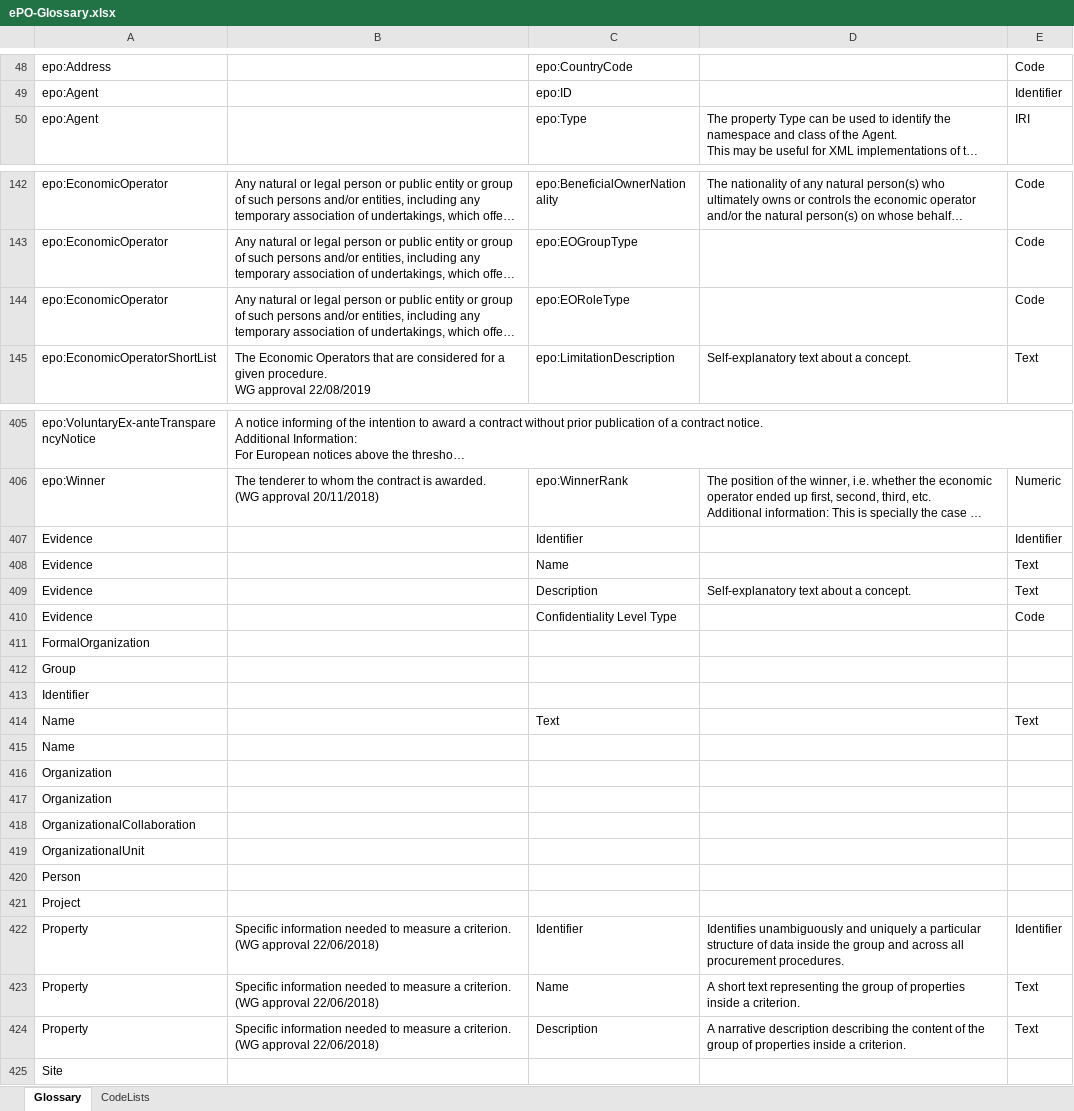
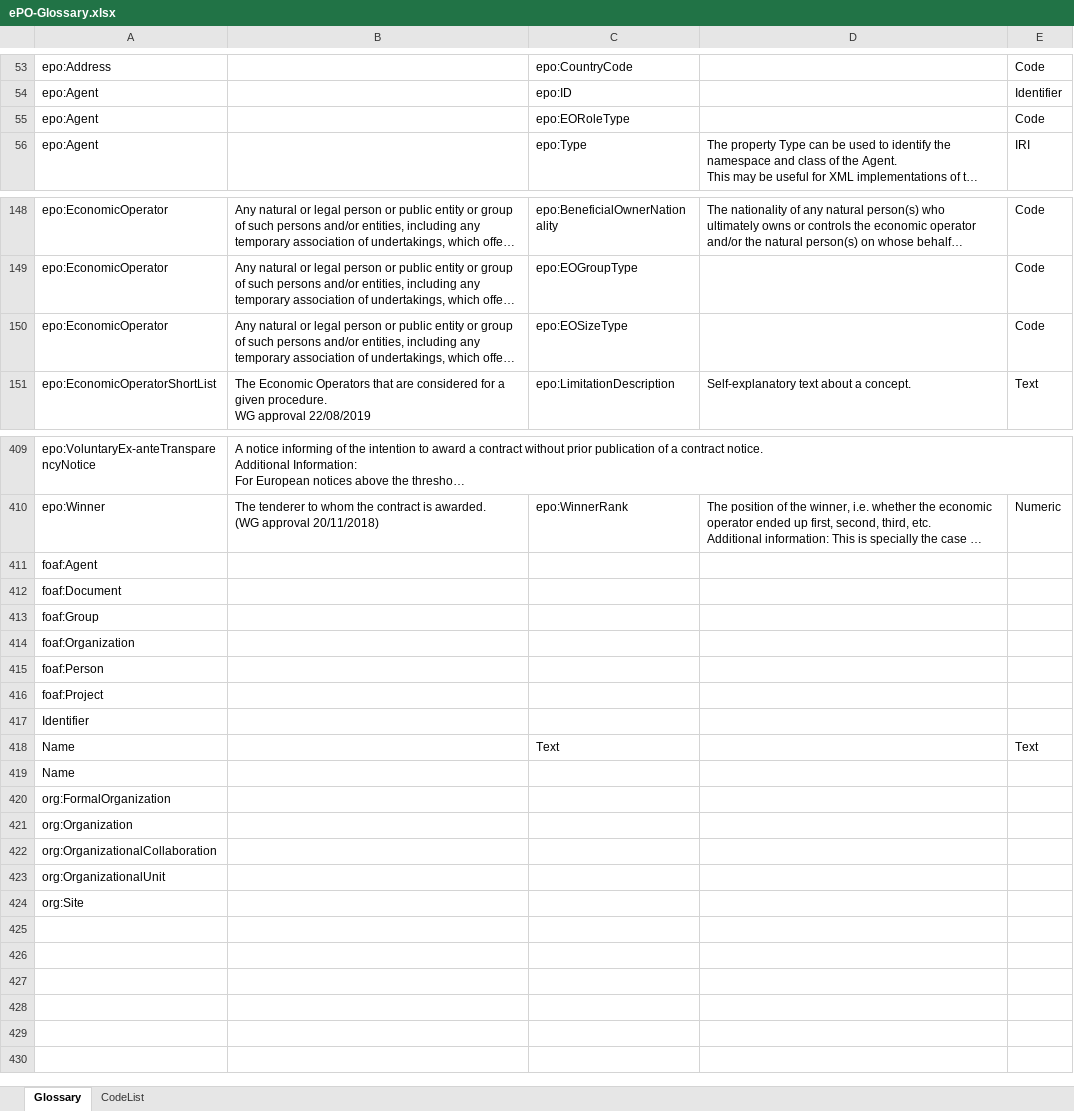
Before and after one commit to OP-TED/ePO, an Excel workbook: v2.0.1/02-Glossary/ePO-Glossary.xlsx, sheet Glossary, drawn as a sheet; only a part is shown, gaps mark what is left out; long unchanged cells end in …; values as stored, in another font and other column widths than the file's, no borders; table styles not drawn; removed rows and columns are numbered as before the commit, all else as after; ↵ is a line break in a cell; the diff covers the shown part only; the diff names each change by its address in the sheet, - before the commit and + after, or states it on an @@ line.

```diff
--- a/v2.0.1/02-Glossary/ePO-Glossary.xlsx (sheet Glossary)
+++ b/v2.0.1/02-Glossary/ePO-Glossary.xlsx (sheet Glossary)
-sheet tab: CodeLists
+sheet tab: CodeList
+row 55: epo:Agent |  | epo:EORoleType |  | Code
-C150: epo:EORoleType
+C150: epo:EOSizeType
-row 407: Evidence |  | Identifier |  | Identifier
-row 408: Evidence |  | Name |  | Text
-row 409: Evidence |  | Description | Self-explanatory text about a concept. | Text
-row 410: Evidence |  | Confidentiality Level Type |  | Code
-A411: FormalOrganization
+A411: foaf:Agent
-A412: Group
+A412: foaf:Document
+row 413: foaf:Group
+row 414: foaf:Organization
+row 415: foaf:Person
+row 416: foaf:Project
-A420: Organization
+A420: org:FormalOrganization
-A421: Organization
+A421: org:Organization
-A422: OrganizationalCollaboration
+A422: org:OrganizationalCollaboration
-A423: OrganizationalUnit
+A423: org:OrganizationalUnit
-A424: Person
+A424: org:Site
-row 421: Project
-row 422: Property | Specific information needed to measure a criterion. ↵ (WG approval 22/06/2018) | Identifier | Identifies unambiguously and uniquely a particular structure of data inside the group and across all procurement procedures. | Identifier
-row 423: Property | Specific information needed to measure a criterion. ↵ (WG approval 22/06/2018) | Name | A short text representing the group of properties inside a criterion. | Text
-row 424: Property | Specific information needed to measure a criterion. ↵ (WG approval 22/06/2018) | Description | A narrative description describing the content of the group of properties inside a criterion. | Text
-row 425: Site
```
Also changed, not shown: 9 added rows, 6 removed rows and 34 edited cells elsewhere in this sheet, 4 other files.
